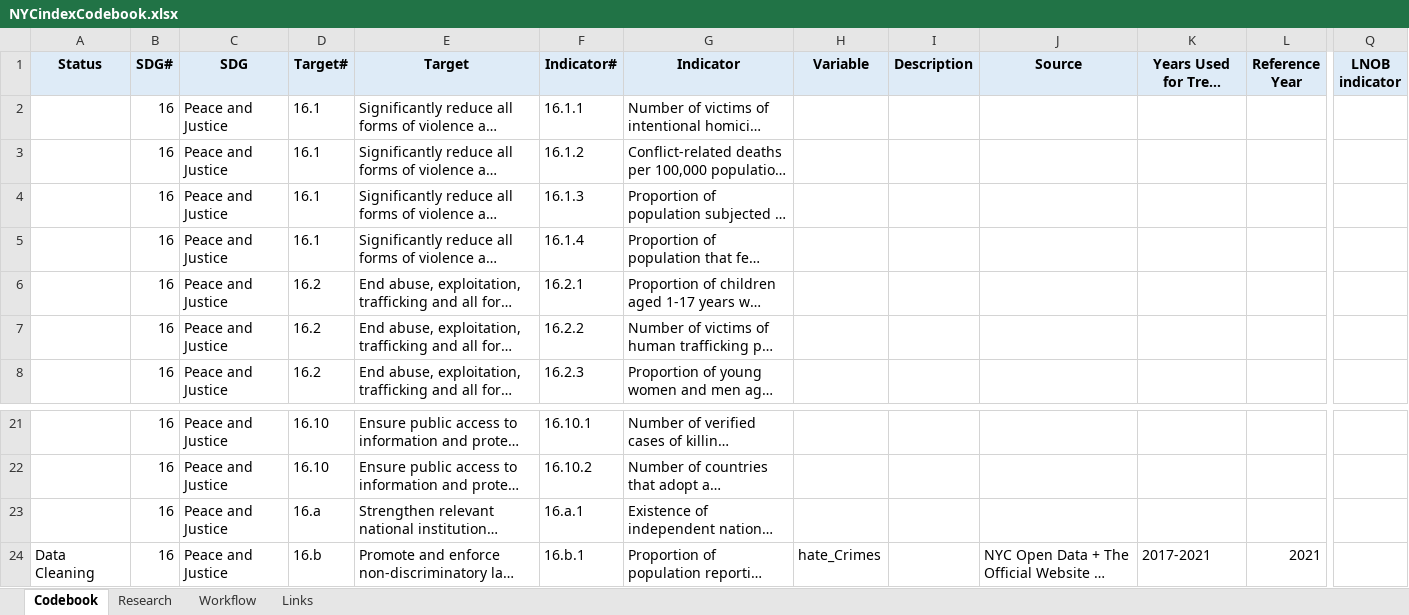
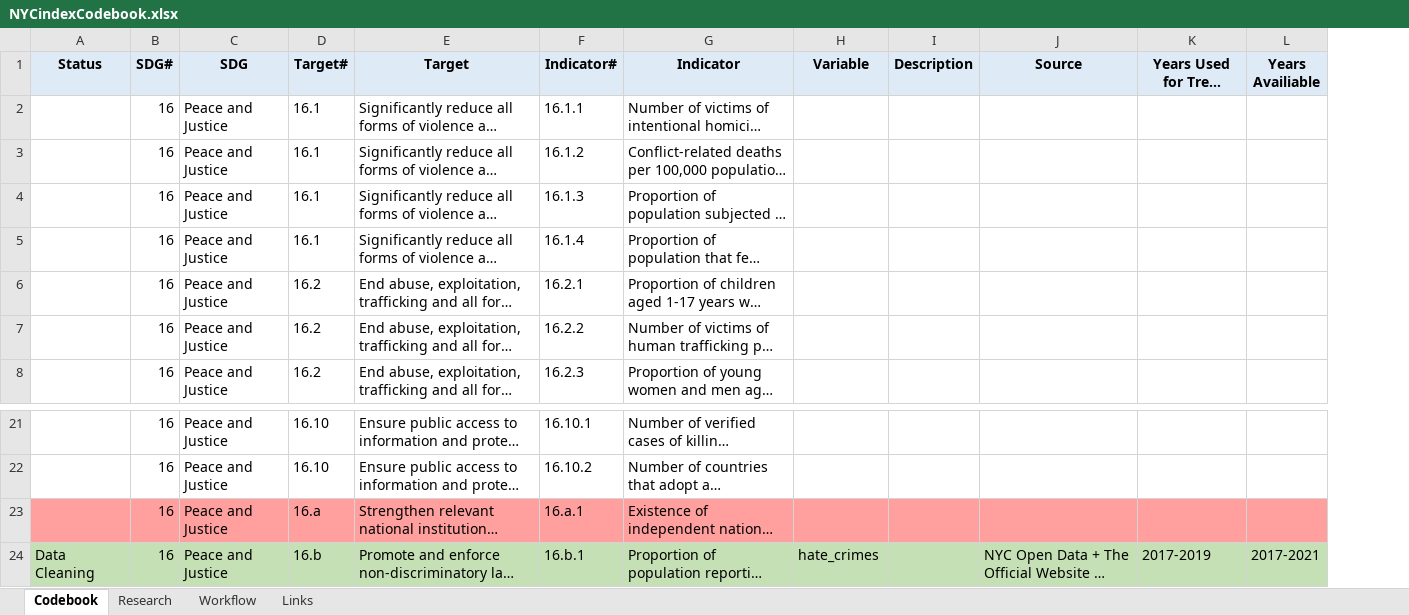
Before and after one commit to PolinaPolskaia/NYCindex, an Excel workbook: NYCindexCodebook.xlsx, sheet Codebook, drawn as a sheet; only a part is shown, gaps mark what is left out; long unchanged cells end in …; values as stored, in another font and other column widths than the file's, no borders; removed rows and columns are numbered as before the commit, all else as after; the diff covers the shown part only; the diff names each change by its address in the sheet, - before the commit and + after, or states it on an @@ line.

```diff
--- a/NYCindexCodebook.xlsx (sheet Codebook)
+++ b/NYCindexCodebook.xlsx (sheet Codebook)
-column L (Reference Year), row 24: 2021
+column L (Years Availiable), row 24: 2017-2021
-column Q (LNOB indicator), empty
-A23:K23 fill: none
+A23:K23 fill: #FFA09E
-A24:K24 fill: none
+A24:K24 fill: #C5E0B4
-H24 (Variable): hate_Crimes
+H24 (Variable): hate_crimes
-K24 (Years Used for Trend Evaluation): 2017-2021
+K24 (Years Used for Trend Evaluation): 2017-2019
```
Also changed, not shown: cell formats elsewhere in this sheet, sheet Links, 2 other files.
